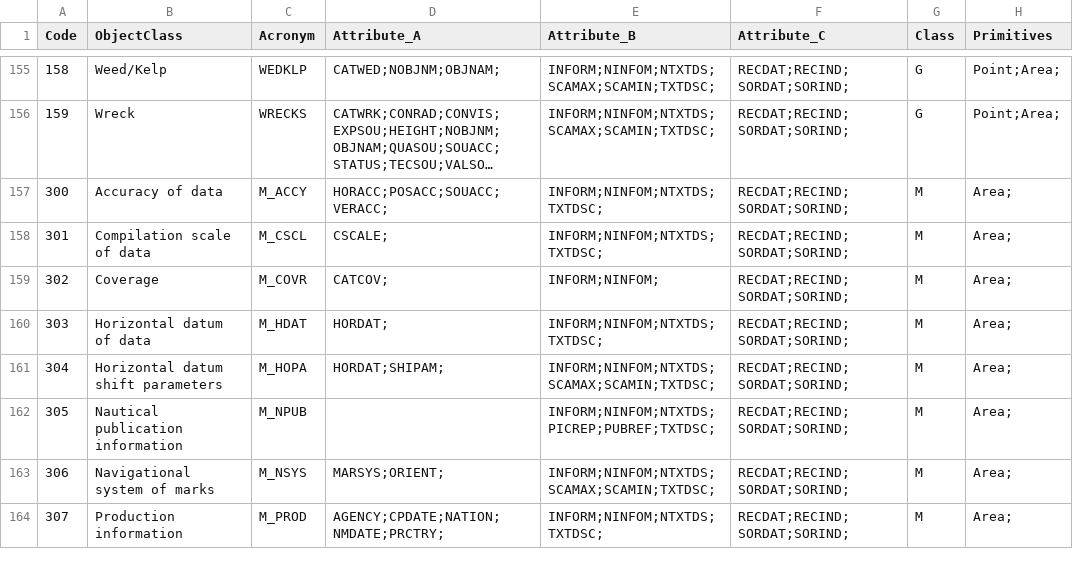
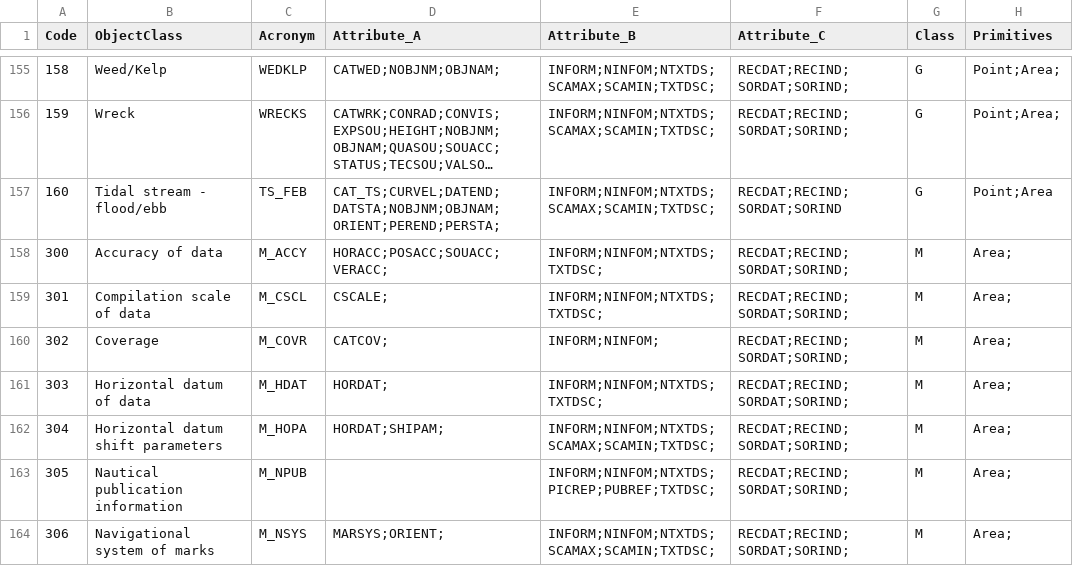
Before and after one commit to aashish24/gdal-svn, a CSV file: data/s57objectclasses.csv, drawn as a sheet; only a part is shown, gaps mark what is left out; the shorter side is filled out with more unchanged rows; long unchanged cells end in …; the diff names each change by its address in the sheet, - before the commit and + after, or states it on an @@ line.

Commit message:
Added TS_FEB object (class 160), tidal stream, based on S-57 3.1 specs.
git-svn-id: https://svn.osgeo.org/gdal/trunk@2796 f0d54148-0727-0410-94bb-9a71ac55c965

```diff
--- a/data/s57objectclasses.csv
+++ b/data/s57objectclasses.csv
+row 157: 160 | Tidal stream - flood/ebb | TS_FEB | CAT_TS;CURVEL;DATEND;DATSTA;NOBJNM;OBJNAM;ORIENT;PEREND;PERSTA; | INFORM;NINFOM;NTXTDS;SCAMAX;SCAMIN;TXTDSC; | RECDAT;RECIND;SORDAT;SORIND | G | Point;Area
```
